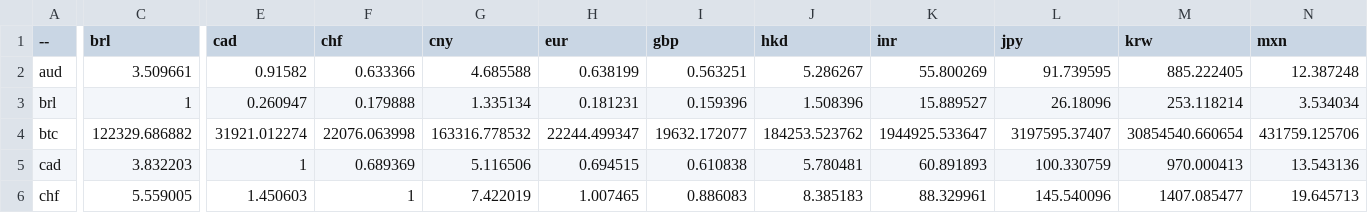
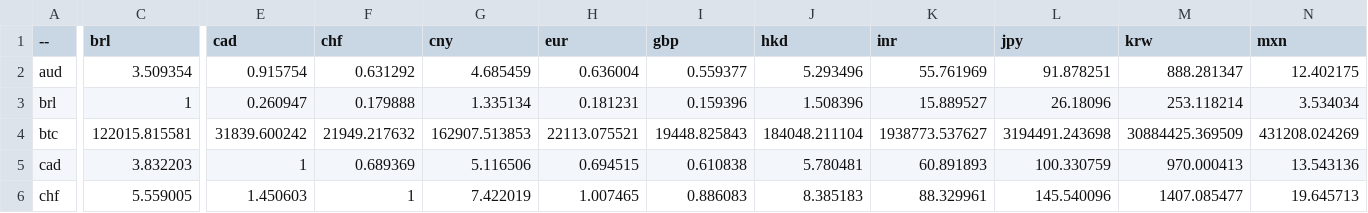
Before and after one commit to sparksets/exchange-rates, a CSV file: top20.csv, drawn as a sheet; only a part is shown, gaps mark what is left out; the diff covers the shown part only; the diff names each change by its address in the sheet, - before the commit and + after, or states it on an @@ line.

```diff
--- a/top20.csv
+++ b/top20.csv
-C2 (brl): 3.509661
+C2 (brl): 3.509354
-E2 (cad): 0.91582
+E2 (cad): 0.915754
-F2 (chf): 0.633366
+F2 (chf): 0.631292
-G2 (cny): 4.685588
+G2 (cny): 4.685459
-H2 (eur): 0.638199
+H2 (eur): 0.636004
-I2 (gbp): 0.563251
+I2 (gbp): 0.559377
-J2 (hkd): 5.286267
+J2 (hkd): 5.293496
-K2 (inr): 55.800269
+K2 (inr): 55.761969
-L2 (jpy): 91.739595
+L2 (jpy): 91.878251
-M2 (krw): 885.222405
+M2 (krw): 888.281347
-N2 (mxn): 12.387248
+N2 (mxn): 12.402175
-C4 (brl): 122329.686882
+C4 (brl): 122015.815581
-E4 (cad): 31921.012274
+E4 (cad): 31839.600242
-F4 (chf): 22076.063998
+F4 (chf): 21949.217632
-G4 (cny): 163316.778532
+G4 (cny): 162907.513853
-H4 (eur): 22244.499347
+H4 (eur): 22113.075521
-I4 (gbp): 19632.172077
+I4 (gbp): 19448.825843
-J4 (hkd): 184253.523762
+J4 (hkd): 184048.211104
-K4 (inr): 1944925.533647
+K4 (inr): 1938773.537627
-L4 (jpy): 3197595.37407
+L4 (jpy): 3194491.243698
-M4 (krw): 30854540.660654
+M4 (krw): 30884425.369509
-N4 (mxn): 431759.125706
+N4 (mxn): 431208.024269
```
Also changed, not shown: 105 edited cells elsewhere in this file, latest.csv, top10.csv, 3 other files.
